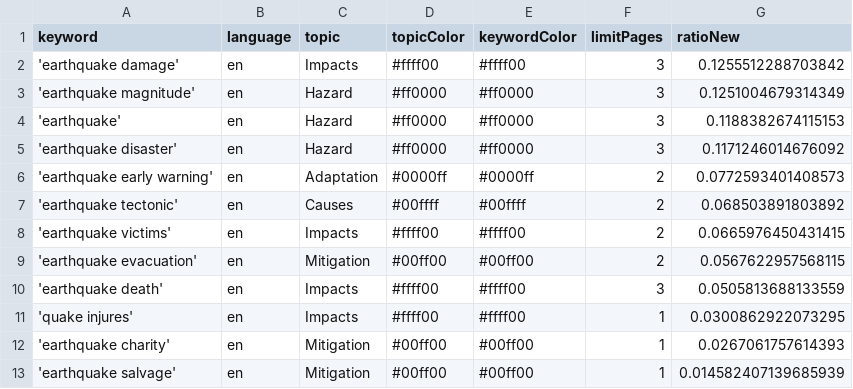
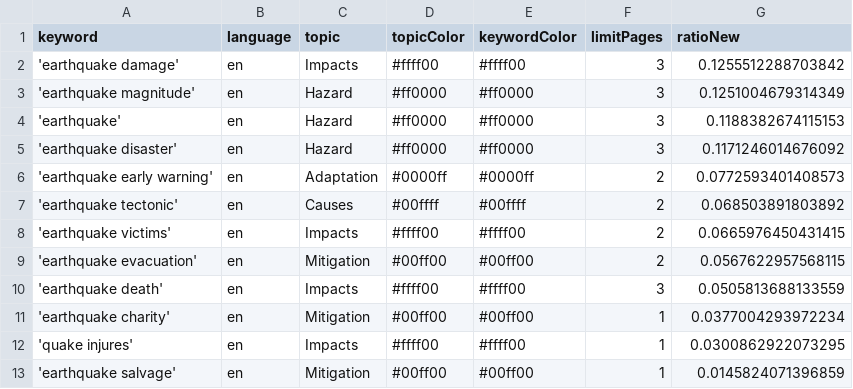
Before and after one commit to tg-news/EarthquakeIsComing, a CSV file: keywords.csv, drawn as a sheet.

```diff
--- a/keywords.csv
+++ b/keywords.csv
@@ -10,4 +10,4 @@ keyword,language,topic,topicColor,keywordColor,limitPages,ratioNew
 'earthquake death',en,Impacts,#ffff00,#ffff00,3,0.0505813688133559
+'earthquake charity',en,Mitigation,#00ff00,#00ff00,1,0.0377004293972234
 'quake injures',en,Impacts,#ffff00,#ffff00,1,0.0300862922073295
-'earthquake charity',en,Mitigation,#00ff00,#00ff00,1,0.0267061757614393
-'earthquake salvage',en,Mitigation,#00ff00,#00ff00,1,0.014582407139685939
+'earthquake salvage',en,Mitigation,#00ff00,#00ff00,1,0.0145824071396859
```
Also changed, not shown: csv/news_2026_06.csv.
